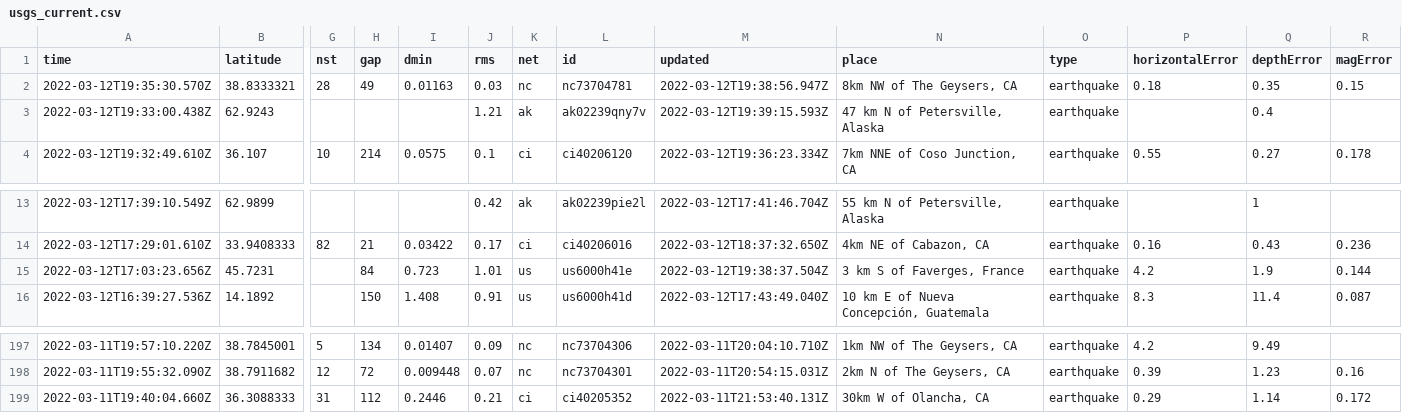
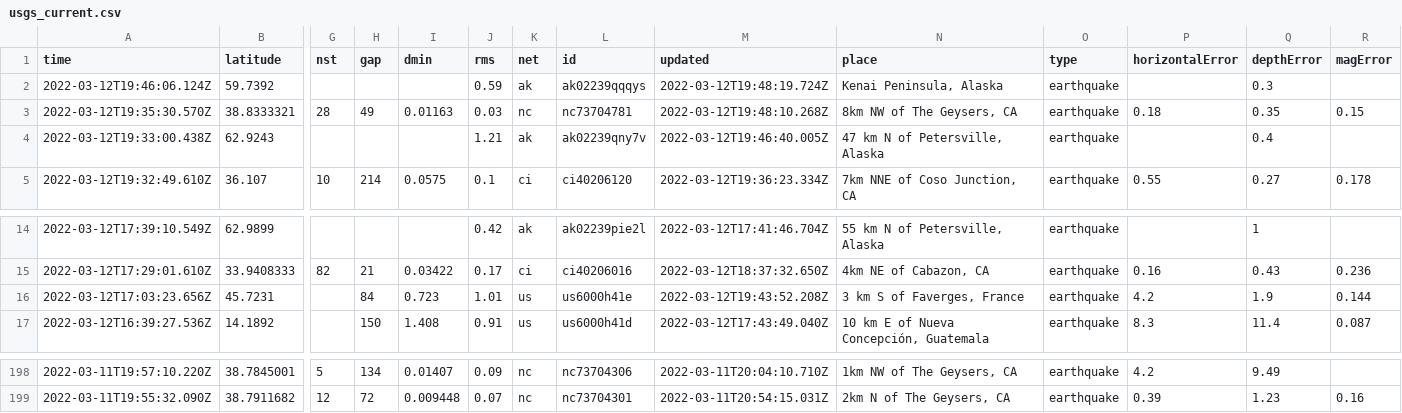
Before and after one commit to DevonMilley/dbk-calendar-actions, a CSV file: usgs_current.csv, drawn as a sheet; only a part is shown, gaps mark what is left out; removed rows and columns are numbered as before the commit, all else as after; rows hold the shown columns only; the diff names each change by its address in the sheet, - before the commit and + after, or states it on an @@ line.

```diff
--- a/usgs_current.csv
+++ b/usgs_current.csv
+row 2: 2022-03-12T19:46:06.124Z | 59.7392 |  |  |  | 0.59 | ak | ak02239qqqys | 2022-03-12T19:48:19.724Z | Kenai Peninsula, Alaska | earthquake |  | 0.3
-M3 (updated): 2022-03-12T19:38:56.947Z
+M3 (updated): 2022-03-12T19:48:10.268Z
-M4 (updated): 2022-03-12T19:39:15.593Z
+M4 (updated): 2022-03-12T19:46:40.005Z
-M16 (updated): 2022-03-12T19:38:37.504Z
+M16 (updated): 2022-03-12T19:43:52.208Z
-row 199: 2022-03-11T19:40:04.660Z | 36.3088333 | 31 | 112 | 0.2446 | 0.21 | ci | ci40205352 | 2022-03-11T21:53:40.131Z | 30km W of Olancha, CA | earthquake | 0.29 | 1.14 | 0.172
```
